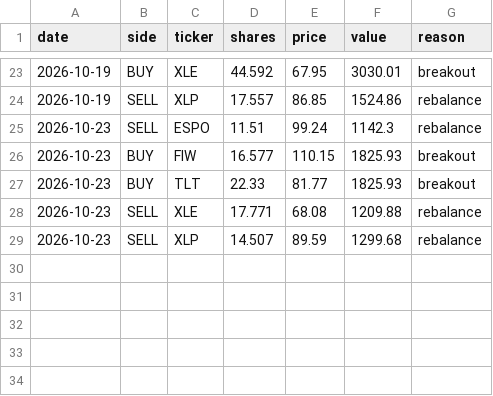
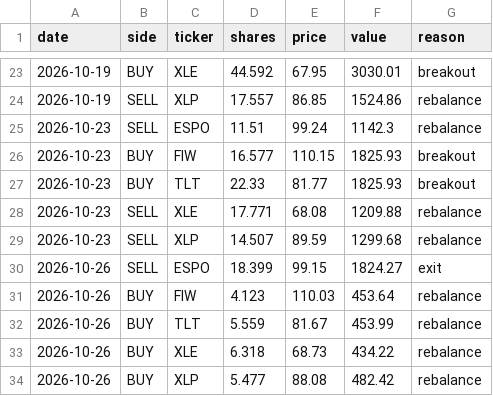
Before and after one commit to HYC1102/ATR-breakout-strategy, a CSV file: data/paper_etf_trades.csv, drawn as a sheet; only a part is shown, gaps mark what is left out.

```diff
--- a/data/paper_etf_trades.csv
+++ b/data/paper_etf_trades.csv
@@ -29 +29,6 @@ date,side,ticker,shares,price,value,reason
 2026-10-23,SELL,XLP,14.507,89.59,1299.68,rebalance
+2026-10-26,SELL,ESPO,18.399,99.15,1824.27,exit
+2026-10-26,BUY,FIW,4.123,110.03,453.64,rebalance
+2026-10-26,BUY,TLT,5.559,81.67,453.99,rebalance
+2026-10-26,BUY,XLE,6.318,68.73,434.22,rebalance
+2026-10-26,BUY,XLP,5.477,88.08,482.42,rebalance
```
Also changed, not shown: data/paper_equity.csv, data/paper_etf_equity.csv, 4 other files.
